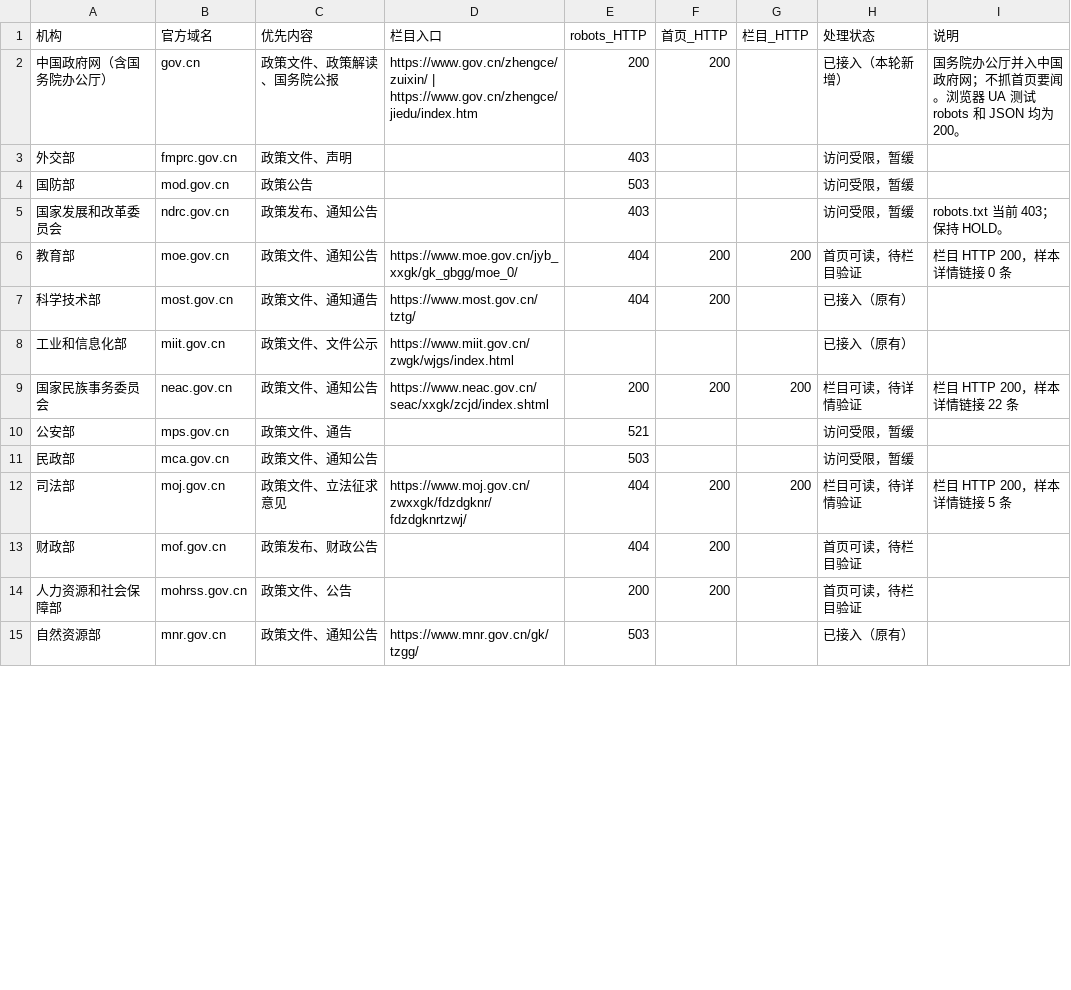
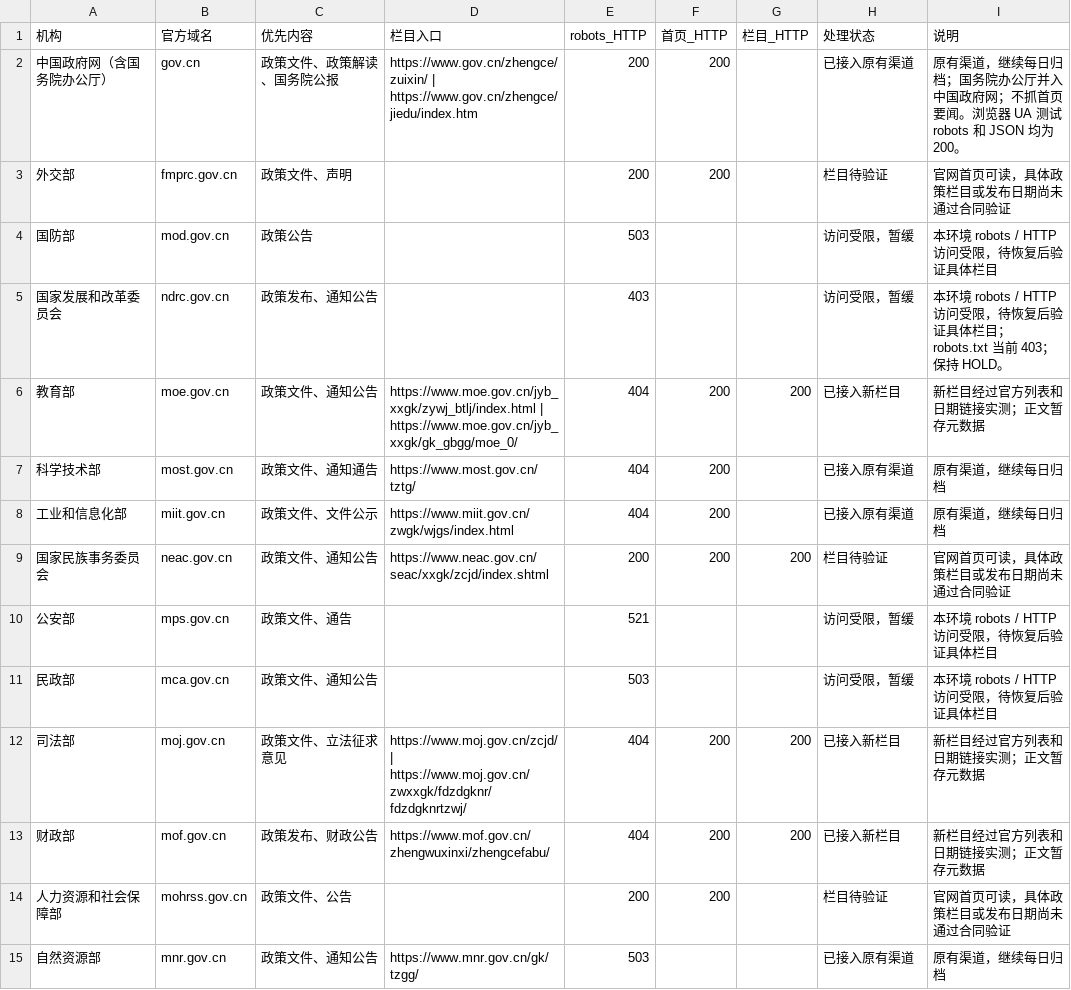
Before and after one commit to wodewoping-png/news-spider, a CSV file: candidate_sources/government_announcements/central_policy_inventory.csv, drawn as a sheet; only a part is shown; the diff covers the shown part only.

Commit message:
feat: track all central policy agencies and add verified columns

```diff
--- a/candidate_sources/government_announcements/central_policy_inventory.csv
+++ b/candidate_sources/government_announcements/central_policy_inventory.csv
@@ -1,15 +1,15 @@
 机构,官方域名,优先内容,栏目入口,robots_HTTP,首页_HTTP,栏目_HTTP,处理状态,说明
-中国政府网（含国务院办公厅）,gov.cn,政策文件、政策解读、国务院公报,https://www.gov.cn/zhengce/zuixin/ | https://www.gov.cn/zhengce/jiedu/index.htm,200,200,,已接入（本轮新增）,国务院办公厅并入中国政府网；不抓首页要闻。浏览器 UA 测试 robots 和 JSON 均为 200。
-外交部,fmprc.gov.cn,政策文件、声明,,403,,,访问受限，暂缓,
-国防部,mod.gov.cn,政策公告,,503,,,访问受限，暂缓,
-国家发展和改革委员会,ndrc.gov.cn,政策发布、通知公告,,403,,,访问受限，暂缓,robots.txt 当前 403；保持 HOLD。
-教育部,moe.gov.cn,政策文件、通知公告,https://www.moe.gov.cn/jyb_xxgk/gk_gbgg/moe_0/,404,200,200,首页可读，待栏目验证,栏目 HTTP 200，样本详情链接 0 条
-科学技术部,most.gov.cn,政策文件、通知通告,https://www.most.gov.cn/tztg/,404,200,,已接入（原有）,
-工业和信息化部,miit.gov.cn,政策文件、文件公示,https://www.miit.gov.cn/zwgk/wjgs/index.html,,,,已接入（原有）,
-国家民族事务委员会,neac.gov.cn,政策文件、通知公告,https://www.neac.gov.cn/seac/xxgk/zcjd/index.shtml,200,200,200,栏目可读，待详情验证,栏目 HTTP 200，样本详情链接 22 条
-公安部,mps.gov.cn,政策文件、通告,,521,,,访问受限，暂缓,
-民政部,mca.gov.cn,政策文件、通知公告,,503,,,访问受限，暂缓,
-司法部,moj.gov.cn,政策文件、立法征求意见,https://www.moj.gov.cn/zwxxgk/fdzdgknr/fdzdgknrtzwj/,404,200,200,栏目可读，待详情验证,栏目 HTTP 200，样本详情链接 5 条
-财政部,mof.gov.cn,政策发布、财政公告,,404,200,,首页可读，待栏目验证,
-人力资源和社会保障部,mohrss.gov.cn,政策文件、公告,,200,200,,首页可读，待栏目验证,
-自然资源部,mnr.gov.cn,政策文件、通知公告,https://www.mnr.gov.cn/gk/tzgg/,503,,,已接入（原有）,
+中国政府网（含国务院办公厅）,gov.cn,政策文件、政策解读、国务院公报,https://www.gov.cn/zhengce/zuixin/ | https://www.gov.cn/zhengce/jiedu/index.htm,200,200,,已接入原有渠道,原有渠道，继续每日归档；国务院办公厅并入中国政府网；不抓首页要闻。浏览器 UA 测试 robots 和 JSON 均为 200。
+外交部,fmprc.gov.cn,政策文件、声明,,200,200,,栏目待验证,官网首页可读，具体政策栏目或发布日期尚未通过合同验证
+国防部,mod.gov.cn,政策公告,,503,,,访问受限，暂缓,本环境 robots / HTTP 访问受限，待恢复后验证具体栏目
+国家发展和改革委员会,ndrc.gov.cn,政策发布、通知公告,,403,,,访问受限，暂缓,本环境 robots / HTTP 访问受限，待恢复后验证具体栏目；robots.txt 当前 403；保持 HOLD。
+教育部,moe.gov.cn,政策文件、通知公告,https://www.moe.gov.cn/jyb_xxgk/zywj_btlj/index.html | https://www.moe.gov.cn/jyb_xxgk/gk_gbgg/moe_0/,404,200,200,已接入新栏目,新栏目经过官方列表和日期链接实测；正文暂存元数据
+科学技术部,most.gov.cn,政策文件、通知通告,https://www.most.gov.cn/tztg/,404,200,,已接入原有渠道,原有渠道，继续每日归档
+工业和信息化部,miit.gov.cn,政策文件、文件公示,https://www.miit.gov.cn/zwgk/wjgs/index.html,404,200,,已接入原有渠道,原有渠道，继续每日归档
+国家民族事务委员会,neac.gov.cn,政策文件、通知公告,https://www.neac.gov.cn/seac/xxgk/zcjd/index.shtml,200,200,200,栏目待验证,官网首页可读，具体政策栏目或发布日期尚未通过合同验证
+公安部,mps.gov.cn,政策文件、通告,,521,,,访问受限，暂缓,本环境 robots / HTTP 访问受限，待恢复后验证具体栏目
+民政部,mca.gov.cn,政策文件、通知公告,,503,,,访问受限，暂缓,本环境 robots / HTTP 访问受限，待恢复后验证具体栏目
+司法部,moj.gov.cn,政策文件、立法征求意见,https://www.moj.gov.cn/zcjd/ | https://www.moj.gov.cn/zwxxgk/fdzdgknr/fdzdgknrtzwj/,404,200,200,已接入新栏目,新栏目经过官方列表和日期链接实测；正文暂存元数据
+财政部,mof.gov.cn,政策发布、财政公告,https://www.mof.gov.cn/zhengwuxinxi/zhengcefabu/,404,200,200,已接入新栏目,新栏目经过官方列表和日期链接实测；正文暂存元数据
+人力资源和社会保障部,mohrss.gov.cn,政策文件、公告,,200,200,,栏目待验证,官网首页可读，具体政策栏目或发布日期尚未通过合同验证
+自然资源部,mnr.gov.cn,政策文件、通知公告,https://www.mnr.gov.cn/gk/tzgg/,503,,,已接入原有渠道,原有渠道，继续每日归档
```
Also changed, not shown: 94 edited cells elsewhere in this file, 10 other files.
